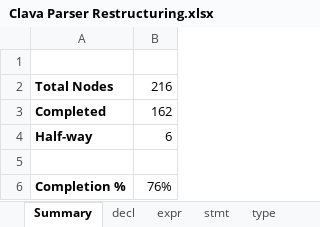
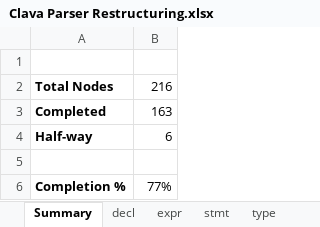
Before and after one commit to specs-feup/clava, an Excel workbook: Clava Parser Restructuring.xlsx, sheet Summary, drawn as a sheet; values as stored, in another font and other column widths than the file's, no borders; the diff names each change by its address in the sheet, - before the commit and + after, or states it on an @@ line.

```diff
--- a/Clava Parser Restructuring.xlsx (sheet Summary)
+++ b/Clava Parser Restructuring.xlsx (sheet Summary)
-B3: 162
+B3: 163
-B6: 76%
+B6: 77%
```
Also changed, not shown: sheet decl, 10 other files.
